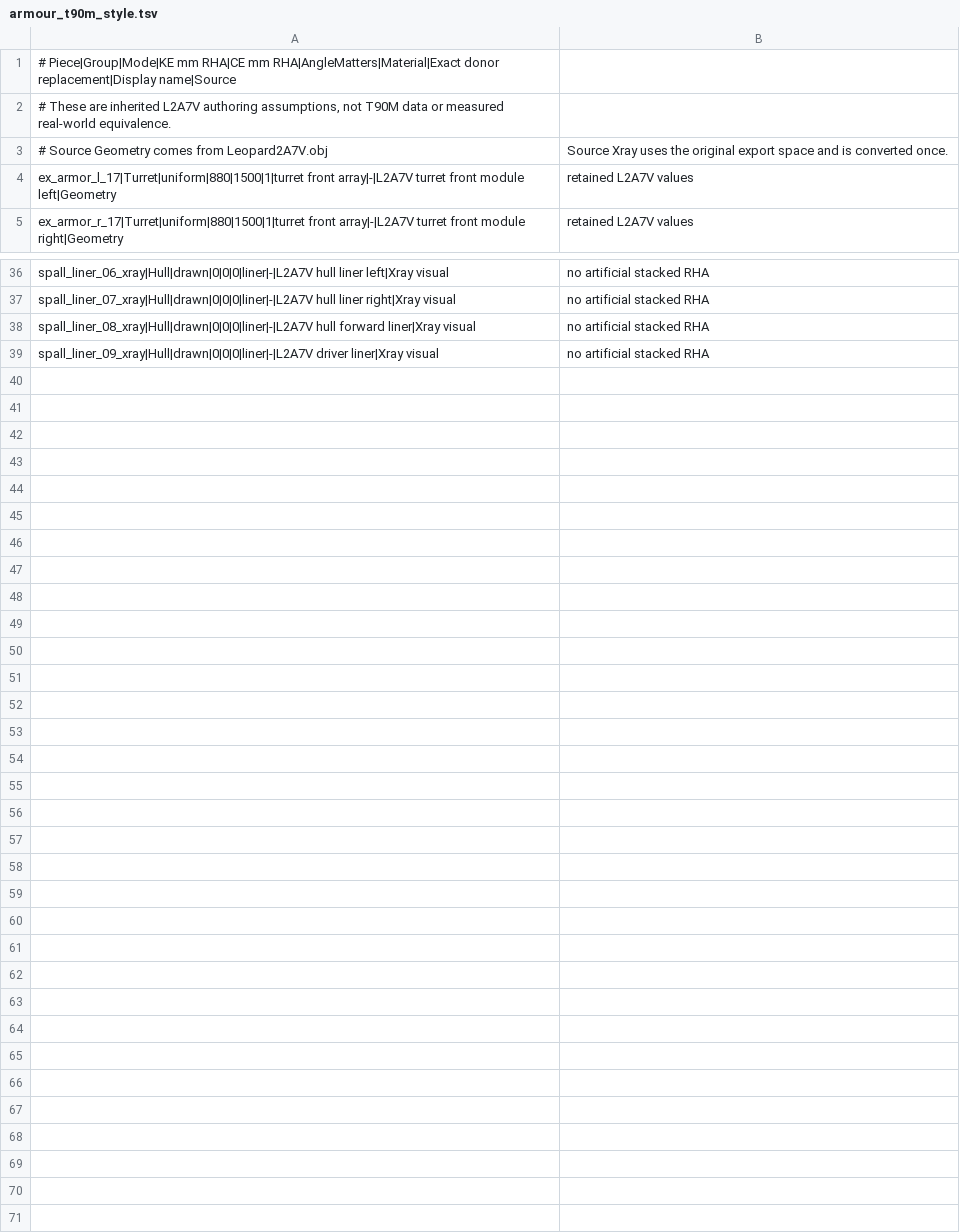
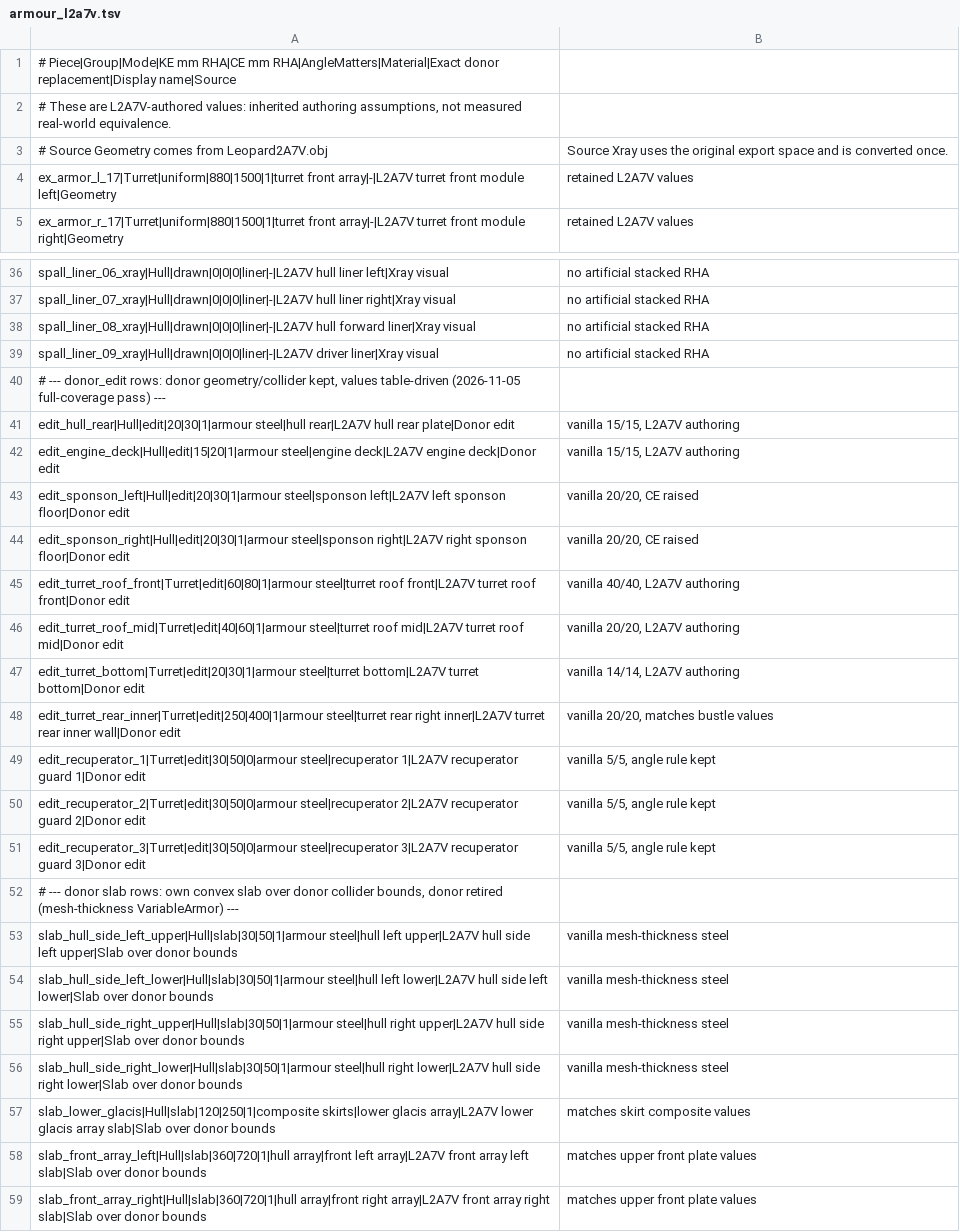
Before and after one commit to rhino2024/GHPC-Leopard2A7V, a TSV file: src/Leopard2A7V/armour_l2a7v.tsv (was src/Leopard2A7V/armour_t90m_style.tsv), drawn as a sheet; only a part is shown, gaps mark what is left out.

Commit message:
0.3.2: standalone armour and interior built from the embedded tables, with no T-90M naming left in the data model

```diff
--- a/src/Leopard2A7V/armour_t90m_style.tsv
+++ b/src/Leopard2A7V/armour_l2a7v.tsv
@@ -1,3 +1,3 @@
 # Piece|Group|Mode|KE mm RHA|CE mm RHA|AngleMatters|Material|Exact donor replacement|Display name|Source
-# These are inherited L2A7V authoring assumptions, not T90M data or measured real-world equivalence.
+# These are L2A7V-authored values: inherited authoring assumptions, not measured real-world equivalence.
 # Source Geometry comes from Leopard2A7V.obj; Source Xray uses the original export space and is converted once.
@@ -39 +39,21 @@ spall_liner_08_xray|Hull|drawn|0|0|0|liner|-|L2A7V hull forward liner|Xray visua
 spall_liner_09_xray|Hull|drawn|0|0|0|liner|-|L2A7V driver liner|Xray visual; no artificial stacked RHA
+# --- donor_edit rows: donor geometry/collider kept, values table-driven (2026-11-05 full-coverage pass) ---
+edit_hull_rear|Hull|edit|20|30|1|armour steel|hull rear|L2A7V hull rear plate|Donor edit; vanilla 15/15, L2A7V authoring
+edit_engine_deck|Hull|edit|15|20|1|armour steel|engine deck|L2A7V engine deck|Donor edit; vanilla 15/15, L2A7V authoring
+edit_sponson_left|Hull|edit|20|30|1|armour steel|sponson left|L2A7V left sponson floor|Donor edit; vanilla 20/20, CE raised
+edit_sponson_right|Hull|edit|20|30|1|armour steel|sponson right|L2A7V right sponson floor|Donor edit; vanilla 20/20, CE raised
+edit_turret_roof_front|Turret|edit|60|80|1|armour steel|turret roof front|L2A7V turret roof front|Donor edit; vanilla 40/40, L2A7V authoring
+edit_turret_roof_mid|Turret|edit|40|60|1|armour steel|turret roof mid|L2A7V turret roof mid|Donor edit; vanilla 20/20, L2A7V authoring
+edit_turret_bottom|Turret|edit|20|30|1|armour steel|turret bottom|L2A7V turret bottom|Donor edit; vanilla 14/14, L2A7V authoring
+edit_turret_rear_inner|Turret|edit|250|400|1|armour steel|turret rear right inner|L2A7V turret rear inner wall|Donor edit; vanilla 20/20, matches bustle values
+edit_recuperator_1|Turret|edit|30|50|0|armour steel|recuperator 1|L2A7V recuperator guard 1|Donor edit; vanilla 5/5, angle rule kept
+edit_recuperator_2|Turret|edit|30|50|0|armour steel|recuperator 2|L2A7V recuperator guard 2|Donor edit; vanilla 5/5, angle rule kept
+edit_recuperator_3|Turret|edit|30|50|0|armour steel|recuperator 3|L2A7V recuperator guard 3|Donor edit; vanilla 5/5, angle rule kept
+# --- donor slab rows: own convex slab over donor collider bounds, donor retired (mesh-thickness VariableArmor) ---
+slab_hull_side_left_upper|Hull|slab|30|50|1|armour steel|hull left upper|L2A7V hull side left upper|Slab over donor bounds; vanilla mesh-thickness steel
+slab_hull_side_left_lower|Hull|slab|30|50|1|armour steel|hull left lower|L2A7V hull side left lower|Slab over donor bounds; vanilla mesh-thickness steel
+slab_hull_side_right_upper|Hull|slab|30|50|1|armour steel|hull right upper|L2A7V hull side right upper|Slab over donor bounds; vanilla mesh-thickness steel
+slab_hull_side_right_lower|Hull|slab|30|50|1|armour steel|hull right lower|L2A7V hull side right lower|Slab over donor bounds; vanilla mesh-thickness steel
+slab_lower_glacis|Hull|slab|120|250|1|composite skirts|lower glacis array|L2A7V lower glacis array slab|Slab over donor bounds; matches skirt composite values
+slab_front_array_left|Hull|slab|360|720|1|hull array|front left array|L2A7V front array left slab|Slab over donor bounds; matches upper front plate values
+slab_front_array_right|Hull|slab|360|720|1|hull array|front right array|L2A7V front array right slab|Slab over donor bounds; matches upper front plate values
```
Also changed, not shown: 10 other files.
